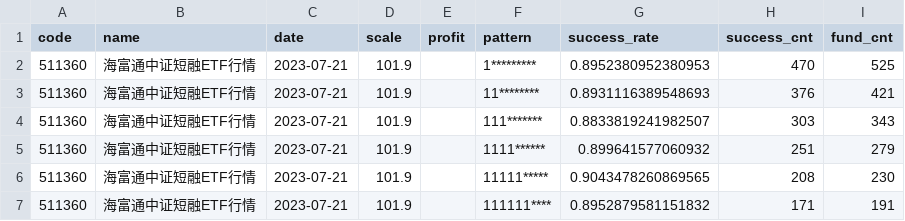
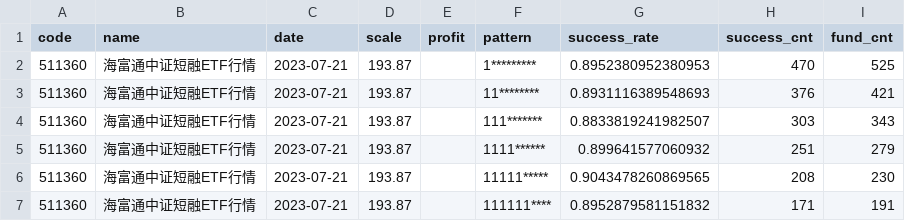
Before and after one commit to zuoxiaolei/qtrade2, a CSV file: data/ads/history_data_latest.csv, drawn as a sheet.

```diff
--- a/data/ads/history_data_latest.csv
+++ b/data/ads/history_data_latest.csv
@@ -1,7 +1,7 @@
 code,name,date,scale,profit,pattern,success_rate,success_cnt,fund_cnt
-511360,海富通中证短融ETF行情,2023-07-21,101.9,,1*********,0.8952380952380953,470,525
-511360,海富通中证短融ETF行情,2023-07-21,101.9,,11********,0.8931116389548693,376,421
-511360,海富通中证短融ETF行情,2023-07-21,101.9,,111*******,0.8833819241982507,303,343
-511360,海富通中证短融ETF行情,2023-07-21,101.9,,1111******,0.899641577060932,251,279
-511360,海富通中证短融ETF行情,2023-07-21,101.9,,11111*****,0.9043478260869565,208,230
-511360,海富通中证短融ETF行情,2023-07-21,101.9,,111111****,0.8952879581151832,171,191
+511360,海富通中证短融ETF行情,2023-07-21,193.87,,1*********,0.8952380952380953,470,525
+511360,海富通中证短融ETF行情,2023-07-21,193.87,,11********,0.8931116389548693,376,421
+511360,海富通中证短融ETF行情,2023-07-21,193.87,,111*******,0.8833819241982507,303,343
+511360,海富通中证短融ETF行情,2023-07-21,193.87,,1111******,0.899641577060932,251,279
+511360,海富通中证短融ETF行情,2023-07-21,193.87,,11111*****,0.9043478260869565,208,230
+511360,海富通中证短融ETF行情,2023-07-21,193.87,,111111****,0.8952879581151832,171,191
```
Also changed, not shown: 3 other files.
